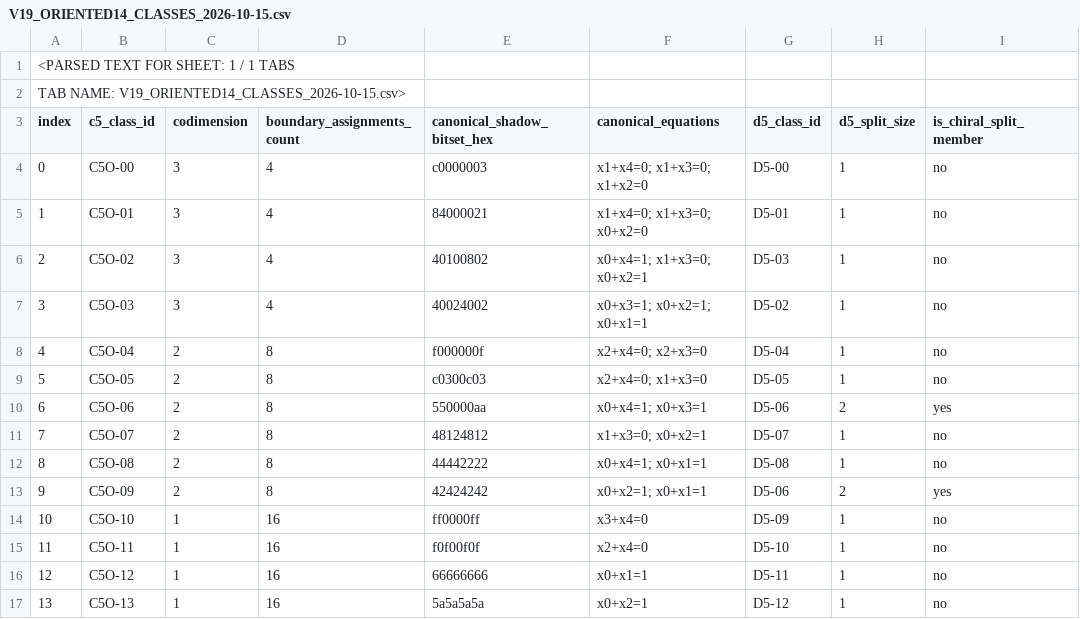
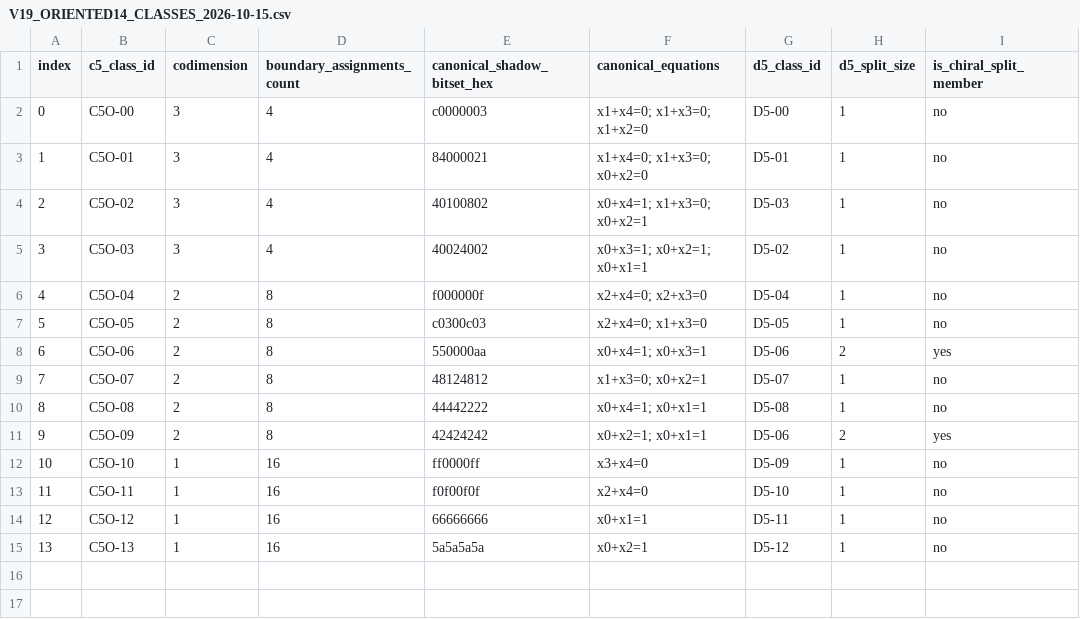
Before and after one commit to Abrasax63/Omega-pub, a CSV file: research/data/v19_c5/V19_ORIENTED14_CLASSES_2026-10-15.csv, drawn as a sheet; the diff names each change by its address in the sheet, - before the commit and + after, or states it on an @@ line.

Commit message:
Remove spreadsheet export wrapper from V19 C5 CSV: V19_ORIENTED14_CLASSES_2026-10-15.csv

```diff
--- a/research/data/v19_c5/V19_ORIENTED14_CLASSES_2026-10-15.csv
+++ b/research/data/v19_c5/V19_ORIENTED14_CLASSES_2026-10-15.csv
-row 1: <PARSED TEXT FOR SHEET: 1 / 1 TABS
-row 2: TAB NAME: V19_ORIENTED14_CLASSES_2026-10-15.csv>
```
